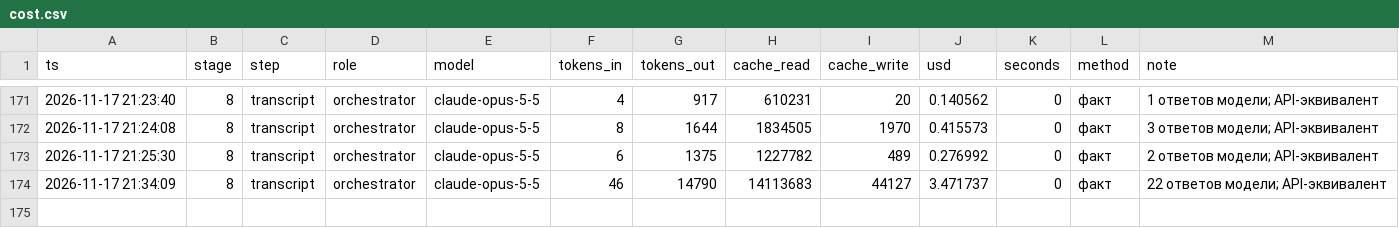
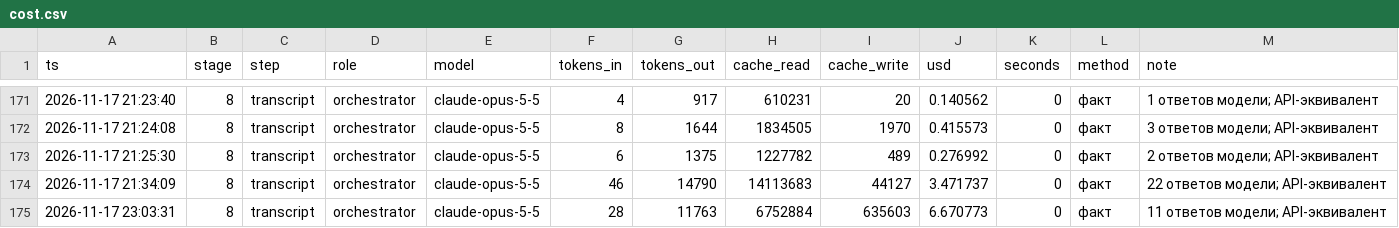
Before and after one commit to marrxse/product-factory-strategist, a CSV file: projects/demo-antifraud/state/cost.csv, drawn as a sheet; only a part is shown, gaps mark what is left out.

```diff
--- a/projects/demo-antifraud/state/cost.csv
+++ b/projects/demo-antifraud/state/cost.csv
@@ -174 +174,2 @@ ts,stage,step,role,model,tokens_in,tokens_out,cache_read,cache_write,usd,seconds
 2026-11-17 21:34:09,8,transcript,orchestrator,claude-opus-5-5,46,14790,14113683,44127,3.471737,0,факт,22 ответов модели; API-эквивалент
+2026-11-17 23:03:31,8,transcript,orchestrator,claude-opus-5-5,28,11763,6752884,635603,6.670773,0,факт,11 ответов модели; API-эквивалент
```
Also changed, not shown: 8 other files.
